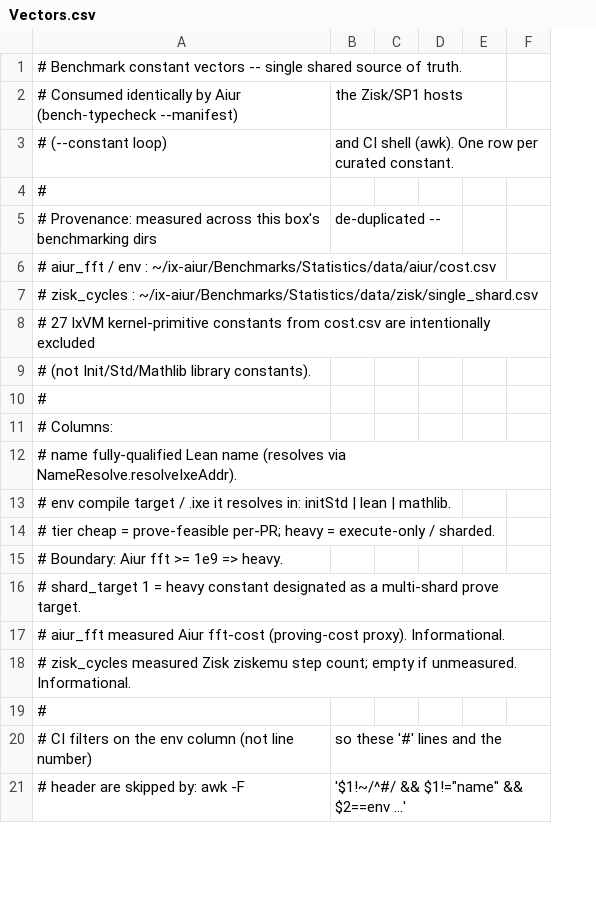
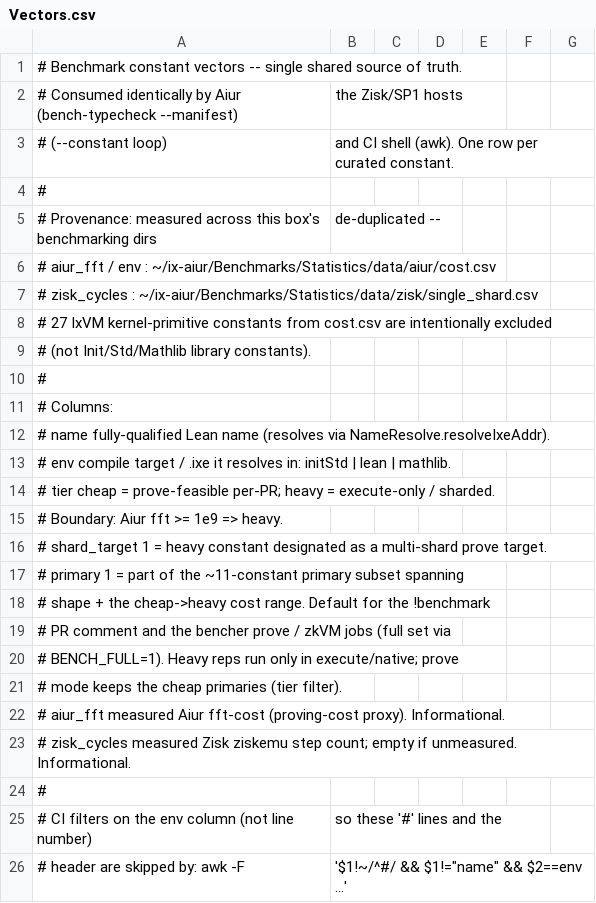
Before and after one commit to argumentcomputer/ix, a CSV file: Benchmarks/Vectors.csv, drawn as a sheet; only a part is shown; the diff names each change by its address in the sheet, - before the commit and + after, or states it on an @@ line.

Commit message:
feat(ci): default to ~11 primary constants
The full curated set (~60 InitStd) is too slow to run on every !benchmark and on
the bencher prove/zkVM jobs. Add a `primary` column to Vectors.csv marking 11
constants spanning shape (nat/list/array/int/string/vector/multiset, defs +
proofs) and the cheap→heavy cost range (incl. 3 shard targets), and make it the
default:

- bench.py manifest --primary; parse honors BENCH_FULL (run the full set).
- bench-pr.yml: !benchmark defaults to the primary subset; BENCH_FULL=1 runs the
  whole curated set.
- bench-main.yml: prove + zkvm-execute derive constants from `manifest --primary`
  (replacing the hardcoded lists), so all backends bench the same set from the one
  source of truth. The tier filter keeps prove on the cheap primaries (heavy ones
  would OOM a single-shard prove); execute/native get the heavy ones for scale.

```diff
--- a/Benchmarks/Vectors.csv
+++ b/Benchmarks/Vectors.csv
+column E, empty
+row 17: # primary 1 = part of the ~11-constant primary subset spanning
+row 18: # shape + the cheap->heavy cost range. Default for the !benchmark
+row 19: # PR comment and the bencher prove / zkVM jobs (full set via
+row 20: # BENCH_FULL=1). Heavy reps run only in execute/native; prove
+row 21: # mode keeps the cheap primaries (tier filter).
```
Also changed, not shown: 3 other files.
